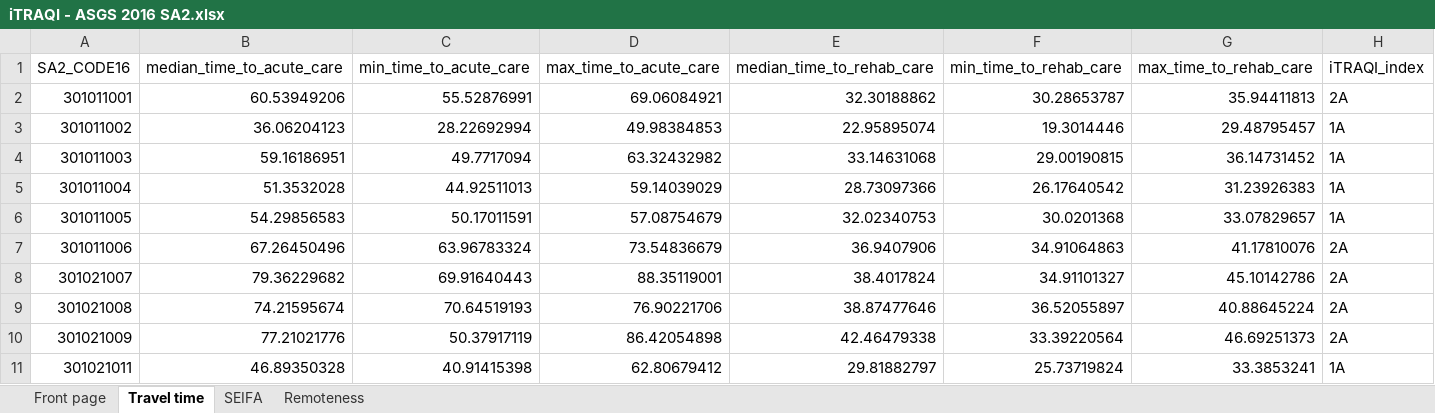
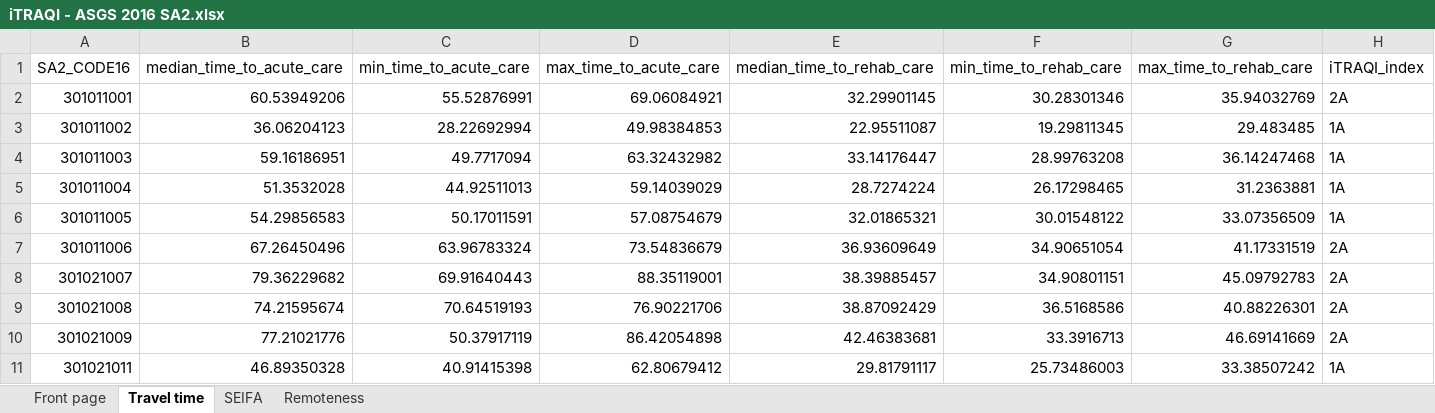
Before and after one commit to RWParsons/iTRAQI, an Excel workbook: output/compiled_download_data/iTRAQI - ASGS 2016 SA2.xlsx, sheet Travel time, drawn as a sheet; only a part is shown; values as stored, in another font and other column widths than the file's, no borders; the diff covers the shown part only; the diff names each change by its address in the sheet, - before the commit and + after, or states it on an @@ line.

```diff
--- a/output/compiled_download_data/iTRAQI - ASGS 2016 SA2.xlsx (sheet Travel time)
+++ b/output/compiled_download_data/iTRAQI - ASGS 2016 SA2.xlsx (sheet Travel time)
-E2 (median_time_to_rehab_care): 32.30188862
+E2 (median_time_to_rehab_care): 32.29901145
-F2 (min_time_to_rehab_care): 30.28653787
+F2 (min_time_to_rehab_care): 30.28301346
-G2 (max_time_to_rehab_care): 35.94411813
+G2 (max_time_to_rehab_care): 35.94032769
-E3 (median_time_to_rehab_care): 22.95895074
+E3 (median_time_to_rehab_care): 22.95511087
-F3 (min_time_to_rehab_care): 19.3014446
+F3 (min_time_to_rehab_care): 19.29811345
-G3 (max_time_to_rehab_care): 29.48795457
+G3 (max_time_to_rehab_care): 29.483485
-E4 (median_time_to_rehab_care): 33.14631068
+E4 (median_time_to_rehab_care): 33.14176447
-F4 (min_time_to_rehab_care): 29.00190815
+F4 (min_time_to_rehab_care): 28.99763208
-G4 (max_time_to_rehab_care): 36.14731452
+G4 (max_time_to_rehab_care): 36.14247468
-E5 (median_time_to_rehab_care): 28.73097366
+E5 (median_time_to_rehab_care): 28.7274224
-F5 (min_time_to_rehab_care): 26.17640542
+F5 (min_time_to_rehab_care): 26.17298465
-G5 (max_time_to_rehab_care): 31.23926383
+G5 (max_time_to_rehab_care): 31.2363881
-E6 (median_time_to_rehab_care): 32.02340753
+E6 (median_time_to_rehab_care): 32.01865321
-F6 (min_time_to_rehab_care): 30.0201368
+F6 (min_time_to_rehab_care): 30.01548122
-G6 (max_time_to_rehab_care): 33.07829657
+G6 (max_time_to_rehab_care): 33.07356509
-E7 (median_time_to_rehab_care): 36.9407906
+E7 (median_time_to_rehab_care): 36.93609649
-F7 (min_time_to_rehab_care): 34.91064863
+F7 (min_time_to_rehab_care): 34.90651054
-G7 (max_time_to_rehab_care): 41.17810076
+G7 (max_time_to_rehab_care): 41.17331519
-E8 (median_time_to_rehab_care): 38.4017824
+E8 (median_time_to_rehab_care): 38.39885457
-F8 (min_time_to_rehab_care): 34.91101327
+F8 (min_time_to_rehab_care): 34.90801151
-G8 (max_time_to_rehab_care): 45.10142786
+G8 (max_time_to_rehab_care): 45.09792783
-E9 (median_time_to_rehab_care): 38.87477646
+E9 (median_time_to_rehab_care): 38.87092429
-F9 (min_time_to_rehab_care): 36.52055897
+F9 (min_time_to_rehab_care): 36.5168586
-G9 (max_time_to_rehab_care): 40.88645224
+G9 (max_time_to_rehab_care): 40.88226301
-E10 (median_time_to_rehab_care): 42.46479338
+E10 (median_time_to_rehab_care): 42.46383681
-F10 (min_time_to_rehab_care): 33.39220564
+F10 (min_time_to_rehab_care): 33.3916713
-G10 (max_time_to_rehab_care): 46.69251373
+G10 (max_time_to_rehab_care): 46.69141669
-E11 (median_time_to_rehab_care): 29.81882797
+E11 (median_time_to_rehab_care): 29.81791117
-F11 (min_time_to_rehab_care): 25.73719824
+F11 (min_time_to_rehab_care): 25.73486003
-G11 (max_time_to_rehab_care): 33.3853241
+G11 (max_time_to_rehab_care): 33.38507242
```
Also changed, not shown: 1572 edited cells elsewhere in this sheet, output/compiled_download_data/iTRAQI - ASGS 2011 SA2.xlsx, output/compiled_download_data/iTRAQI - ASGS 2021 SA1.xlsx, 34 other files.
